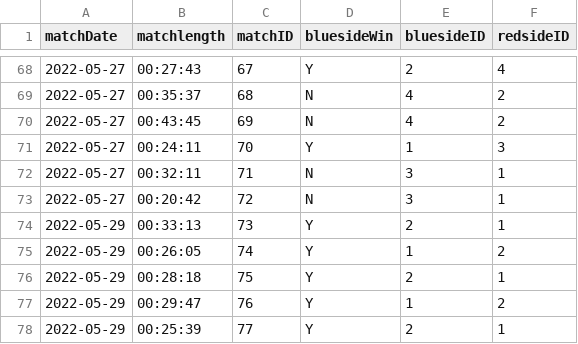
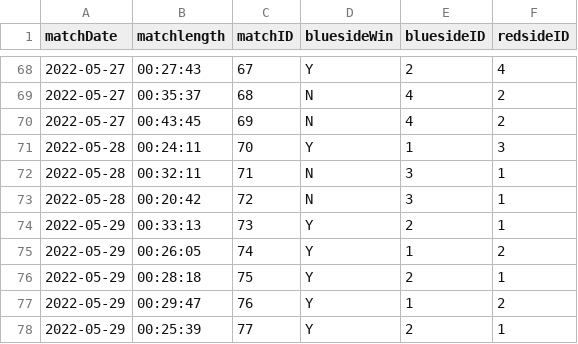
Before and after one commit to bmoon916/lol-mysql-database, a CSV file: insertmatches.csv, drawn as a sheet; only a part is shown, gaps mark what is left out.

Commit message:
Update insertmatches.csv

```diff
--- a/insertmatches.csv
+++ b/insertmatches.csv
@@ -70,5 +70,5 @@
 "2022-05-27","00:43:45",69,"N",4,2
-"2022-05-27","00:24:11",70,"Y",1,3
-"2022-05-27","00:32:11",71,"N",3,1
-"2022-05-27","00:20:42",72,"N",3,1
+"2022-05-28","00:24:11",70,"Y",1,3
+"2022-05-28","00:32:11",71,"N",3,1
+"2022-05-28","00:20:42",72,"N",3,1
 "2022-05-29","00:33:13",73,"Y",2,1
```
